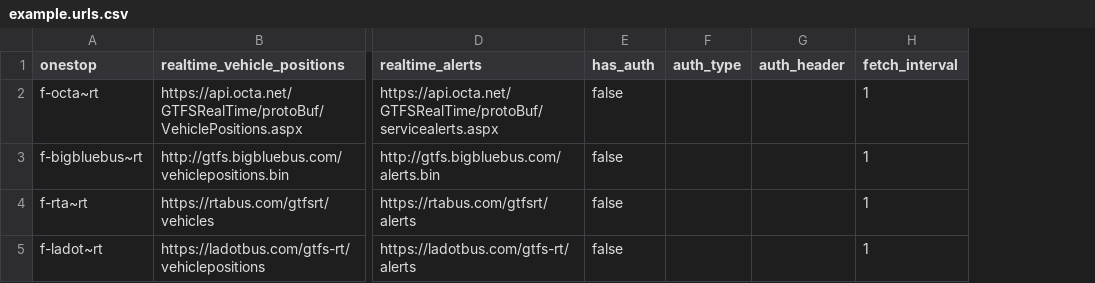
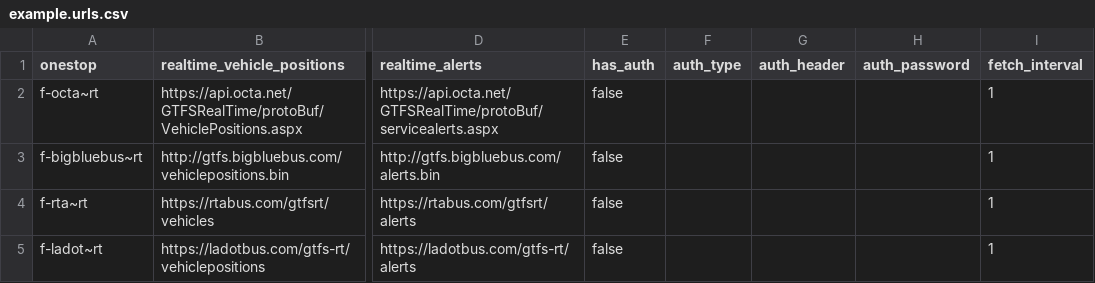
Before and after one commit to catenarytransit/kactus-gtfs-rt, a CSV file: example.urls.csv, drawn as a sheet; only a part is shown, gaps mark what is left out; the diff names each change by its address in the sheet, - before the commit and + after, or states it on an @@ line.

```diff
--- a/example.urls.csv
+++ b/example.urls.csv
+column H (auth_password), empty
```
Also changed, not shown: urls.csv, 1 other file.
